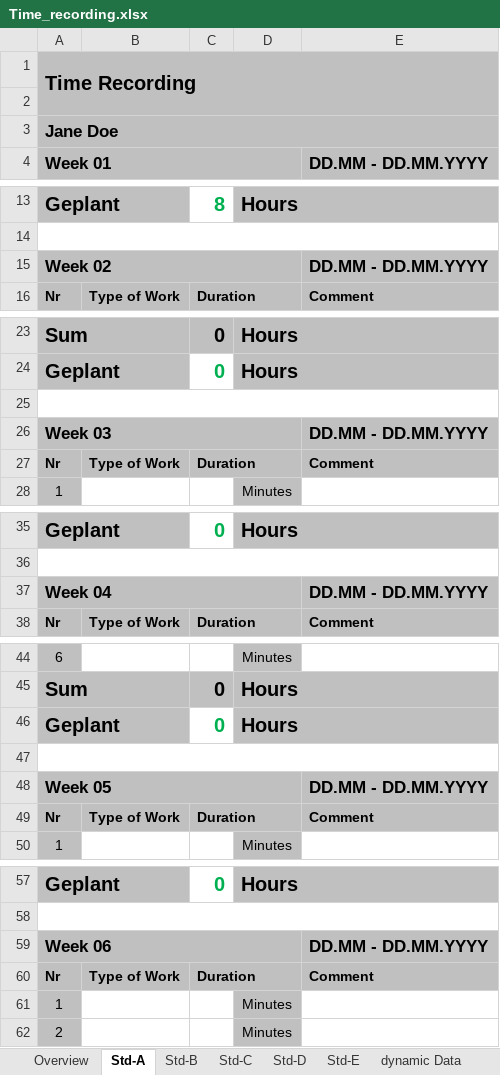
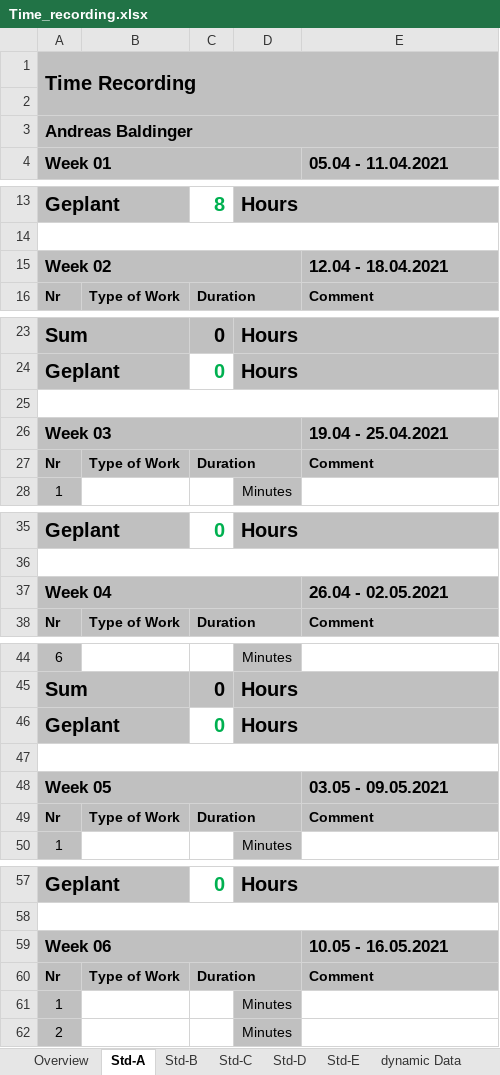
Before and after one commit to abdo643-HULK/Raytracing-on-Android-Sem2, an Excel workbook: Documentation/ProjectDocumentation/Time_recording.xlsx, sheet Std-A, drawn as a sheet; only a part is shown, gaps mark what is left out; values as stored, in another font and other column widths than the file's, no borders; the diff covers the shown part only; the diff names each change by its address in the sheet, - before the commit and + after, or states it on an @@ line.

```diff
--- a/Documentation/ProjectDocumentation/Time_recording.xlsx (sheet Std-A)
+++ b/Documentation/ProjectDocumentation/Time_recording.xlsx (sheet Std-A)
-A3 (Week 01): Jane Doe
+A3 (Week 01): Andreas Baldinger
-E4: DD.MM - DD.MM.YYYY
+E4: 05.04 - 11.04.2021
-E15 (05.04 - 11.04.2021): DD.MM - DD.MM.YYYY
+E15 (05.04 - 11.04.2021): 12.04 - 18.04.2021
-E26 (05.04 - 11.04.2021): DD.MM - DD.MM.YYYY
+E26 (05.04 - 11.04.2021): 19.04 - 25.04.2021
-E37 (05.04 - 11.04.2021): DD.MM - DD.MM.YYYY
+E37 (05.04 - 11.04.2021): 26.04 - 02.05.2021
-E48 (05.04 - 11.04.2021): DD.MM - DD.MM.YYYY
+E48 (05.04 - 11.04.2021): 03.05 - 09.05.2021
-E59 (05.04 - 11.04.2021): DD.MM - DD.MM.YYYY
+E59 (05.04 - 11.04.2021): 10.05 - 16.05.2021
```
Also changed, not shown: 14 edited cells elsewhere in this sheet, sheet Overview, sheet dynamic Data, sheet Std-C, sheet Std-B, sheet Std-D, sheet Std-E.
